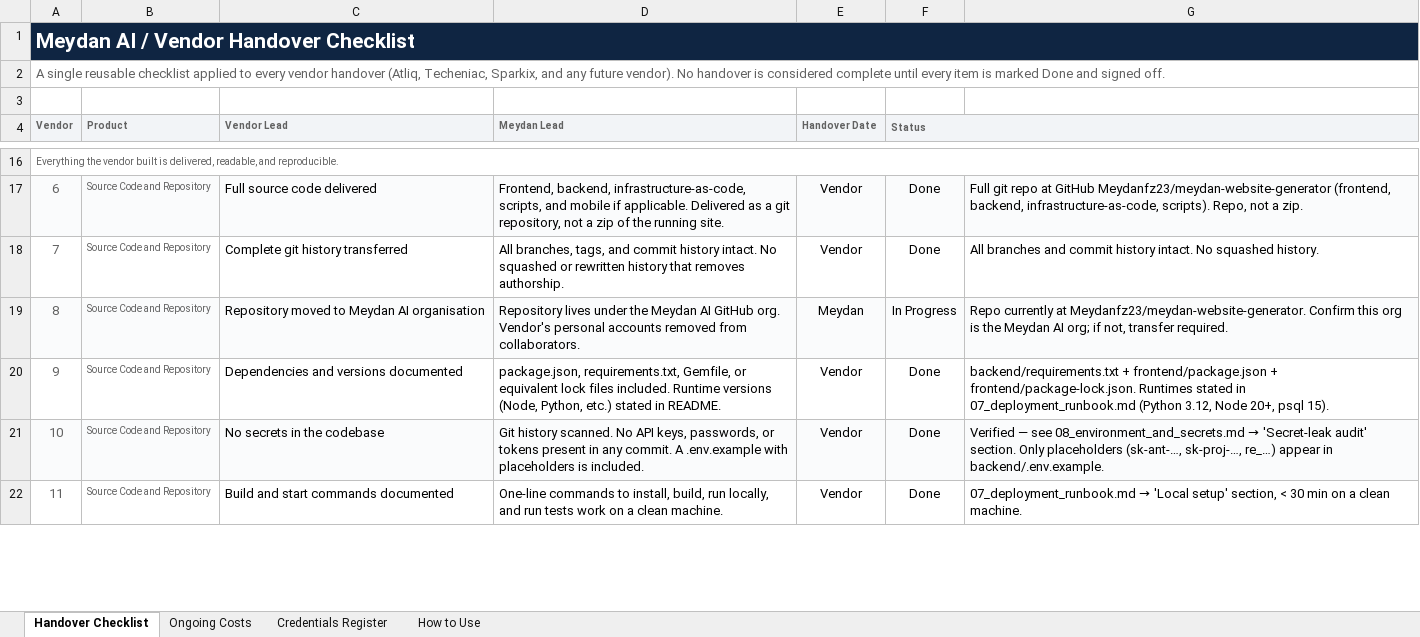
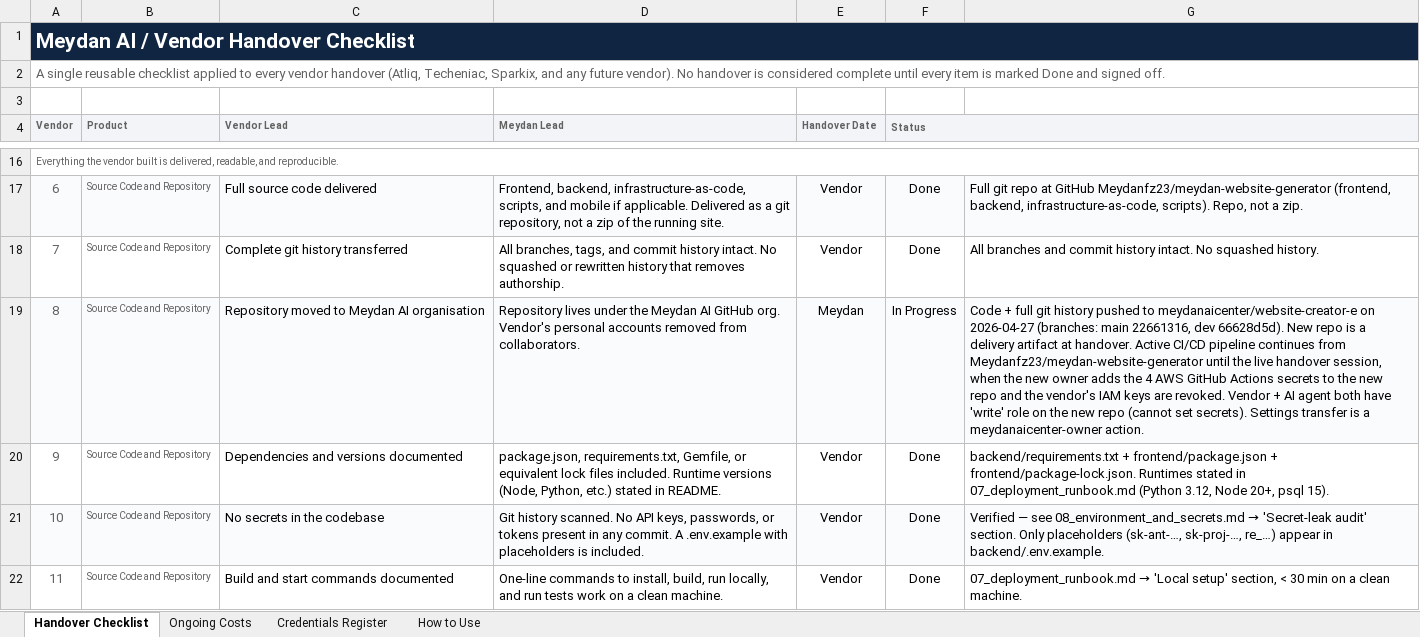
Before and after one commit to eqbit-ai/my_web_gen, an Excel workbook: docs/Handover_Meydan_2026-04/Handover_Checklist.xlsx, sheet Handover Checklist, drawn as a sheet; only a part is shown, gaps mark what is left out; values as stored, in another font and other column widths than the file's, no borders; the diff names each change by its address in the sheet, - before the commit and + after, or states it on an @@ line.

Commit message:
handover: checklist row 8 — record Option C repo topology (Meydanfz23 active, meydanaicenter delivery artifact)

```diff
--- a/docs/Handover_Meydan_2026-04/Handover_Checklist.xlsx (sheet Handover Checklist)
+++ b/docs/Handover_Meydan_2026-04/Handover_Checklist.xlsx (sheet Handover Checklist)
-G19: Repo currently at Meydanfz23/meydan-website-generator. Confirm this org is the Meydan AI org; if not, transfer required.
+G19: Code + full git history pushed to meydanaicenter/website-creator-e on 2026-04-27 (branches: main 22661316, dev 66628d5d). New repo is a delivery artifact at handover. Active CI/CD pipeline continues from Meydanfz23/meydan-website-generator until the live handover session, when the new owner adds the 4 AWS GitHub Actions secrets to the new repo and the vendor's IAM keys are revoked. Vendor + AI agent both have 'write' role on the new repo (cannot set secrets). Settings transfer is a meydanaicenter-owner action.
```
